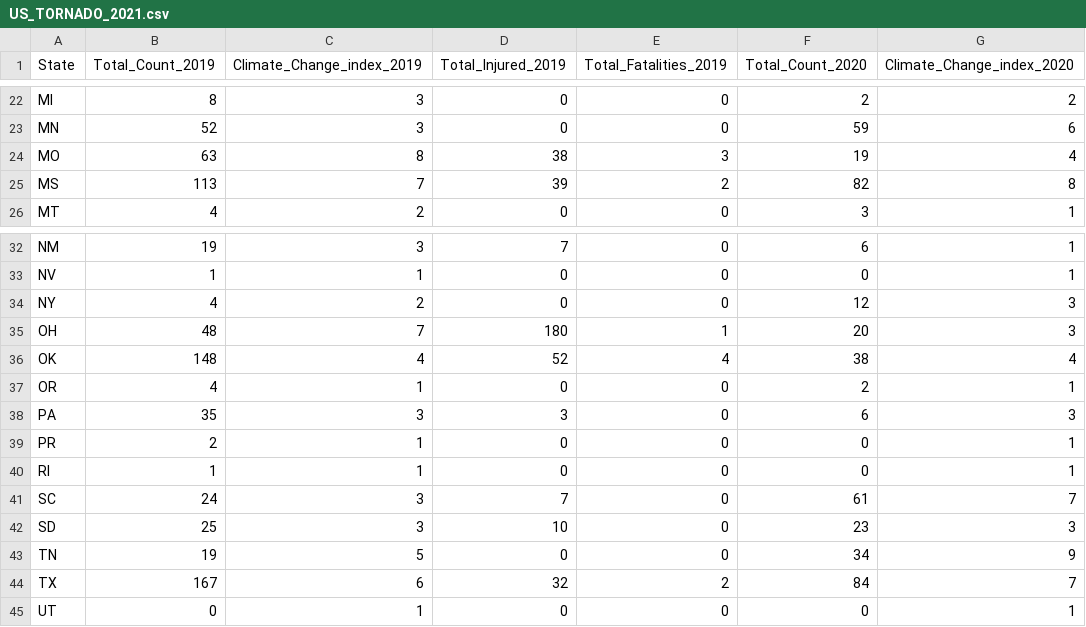
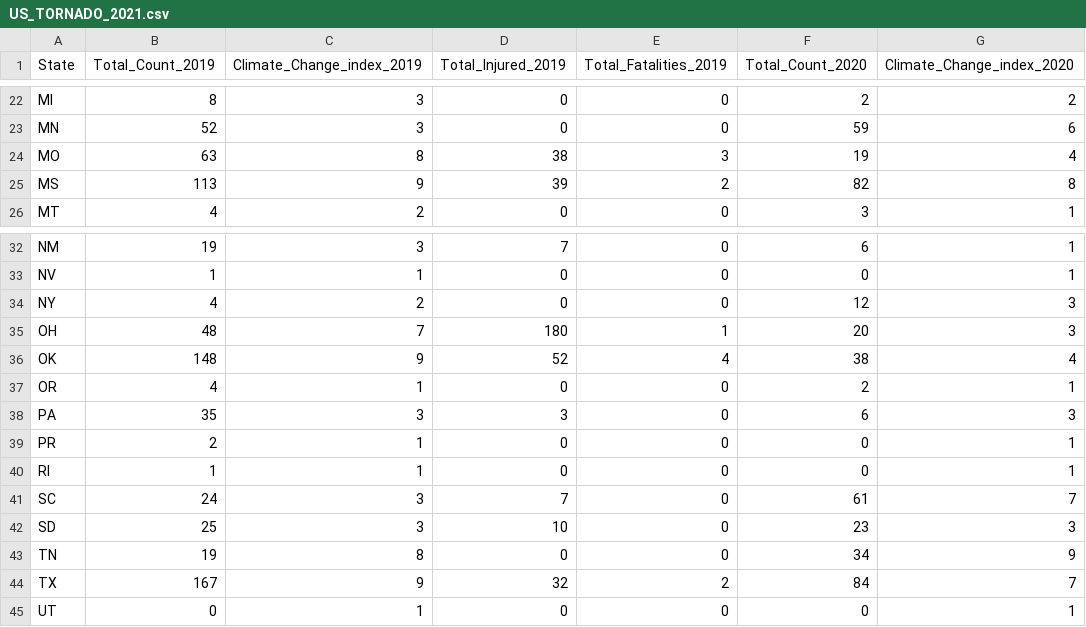
Before and after one commit to csarkar1983/testrepo, a CSV file: data/US_TORNADO_2021.csv, drawn as a sheet; only a part is shown, gaps mark what is left out; the diff names each change by its address in the sheet, - before the commit and + after, or states it on an @@ line.

Commit message:
Replaced
Replaced

```diff
--- a/data/US_TORNADO_2021.csv
+++ b/data/US_TORNADO_2021.csv
-C25 (Climate_Change_index_2019): 7
+C25 (Climate_Change_index_2019): 9
-C36 (Climate_Change_index_2019): 4
+C36 (Climate_Change_index_2019): 9
-C43 (Climate_Change_index_2019): 5
+C43 (Climate_Change_index_2019): 8
-C44 (Climate_Change_index_2019): 6
+C44 (Climate_Change_index_2019): 9
```
